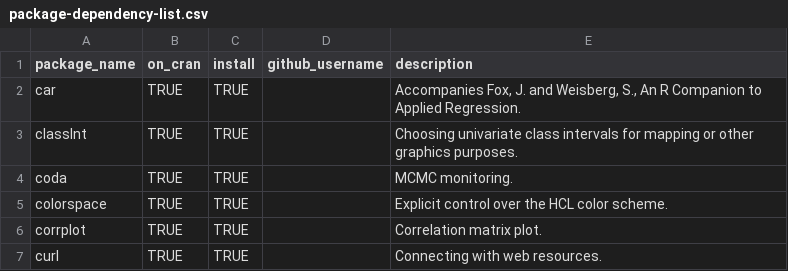
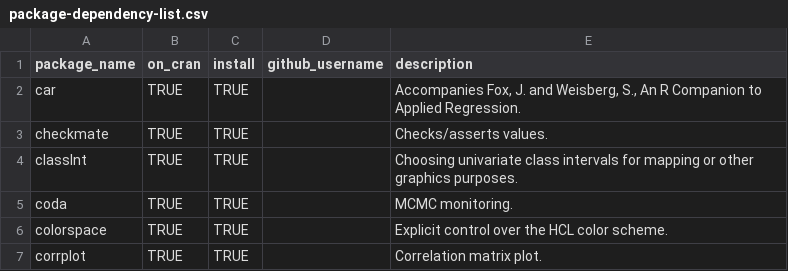
Before and after one commit to OuhscBbmc/RedcapExamplesAndPatterns, a CSV file: utility/package-dependency-list.csv, drawn as a sheet; only a part is shown; the shorter side is filled out with more unchanged rows; the diff names each change by its address in the sheet, - before the commit and + after, or states it on an @@ line.

Commit message:
add `checkmate` package

```diff
--- a/utility/package-dependency-list.csv
+++ b/utility/package-dependency-list.csv
+row 3: checkmate | TRUE | TRUE |  | Checks/asserts values.
```
